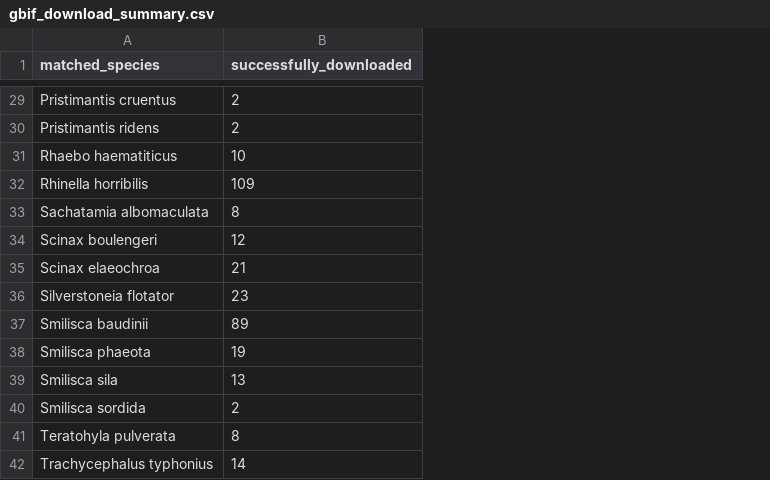
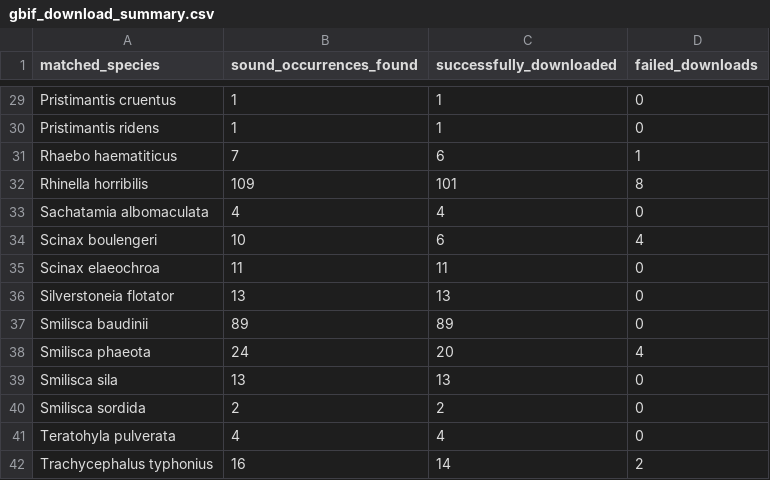
Before and after one commit to OsaConservation/OsaAnurans, a CSV file: GBIF_download/gbif_download_summary.csv, drawn as a sheet; only a part is shown, gaps mark what is left out; addresses are those after the commit; the diff covers the shown part only; the diff names each change by its address in the sheet, - before the commit and + after, or states it on an @@ line.

Commit message:
added scrollable examples to frog cards, downloaded more gbif, and dowloaded india dataset

```diff
--- a/GBIF_download/gbif_download_summary.csv
+++ b/GBIF_download/gbif_download_summary.csv
+column B (sound_occurrences_found), rows 29-42: 1 | 1 | 7 | 109 | 4 | 10 | 11 | 13 | 89 | 24 | 13 | 2 | 4 | 16
+column D (failed_downloads), rows 29-42: 0 | 0 | 1 | 8 | 0 | 4 | 0 | 0 | 0 | 4 | 0 | 0 | 0 | 2
-C29:C30 (successfully_downloaded): 2
+C29:C30 (successfully_downloaded): 1
-C31 (successfully_downloaded): 10
+C31 (successfully_downloaded): 6
-C32 (successfully_downloaded): 109
+C32 (successfully_downloaded): 101
-C33 (successfully_downloaded): 8
+C33 (successfully_downloaded): 4
-C34 (successfully_downloaded): 12
+C34 (successfully_downloaded): 6
-C35 (successfully_downloaded): 21
+C35 (successfully_downloaded): 11
-C36 (successfully_downloaded): 23
+C36 (successfully_downloaded): 13
-C38 (successfully_downloaded): 19
+C38 (successfully_downloaded): 20
-C41 (successfully_downloaded): 8
+C41 (successfully_downloaded): 4
```
Also changed, not shown: 20 edited cells elsewhere in this file, 4 other files.
